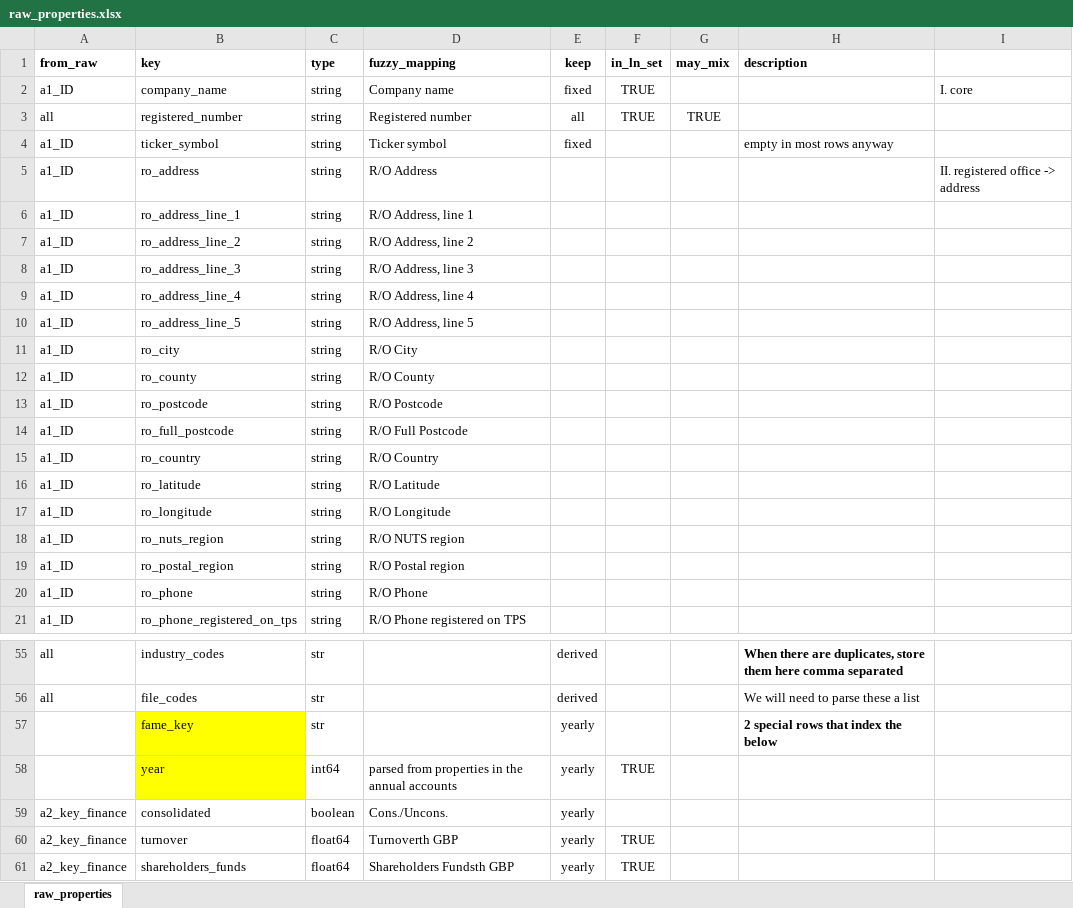
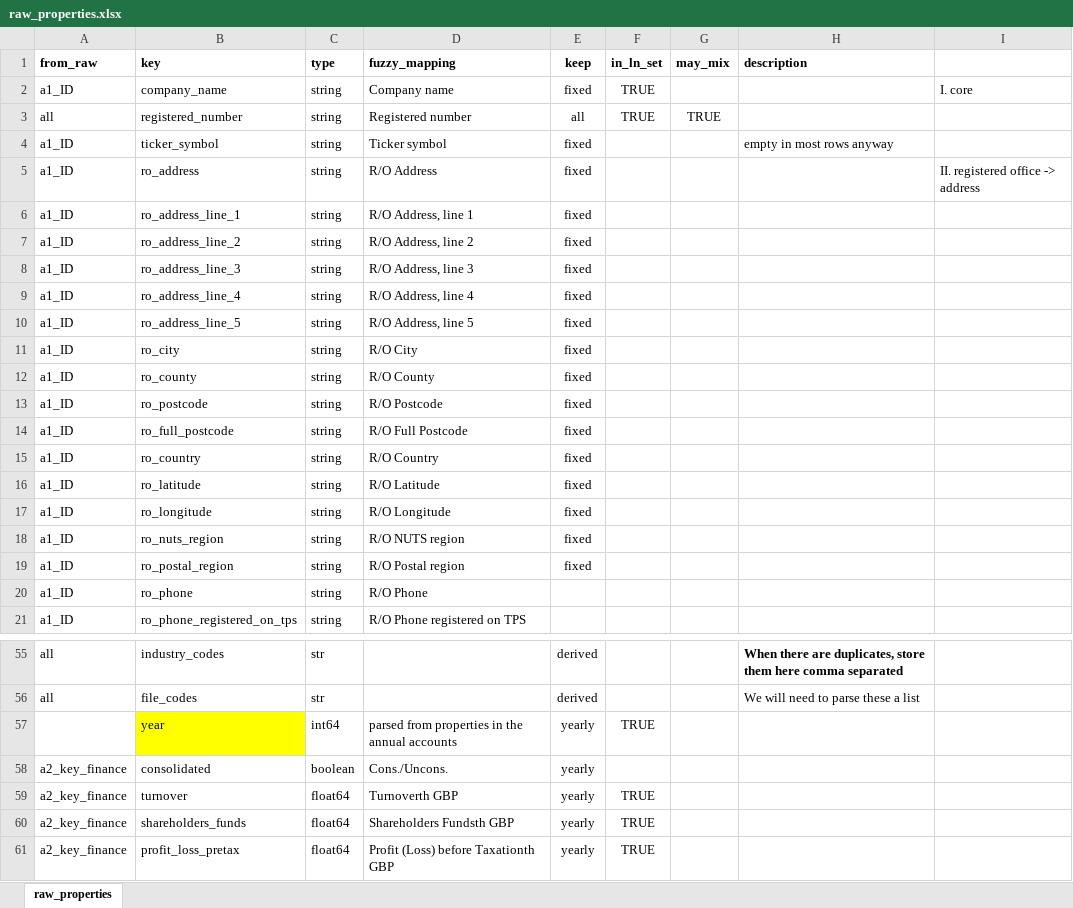
Before and after one commit to aloysiuslip/ucl-diss-ECON0079, an Excel workbook: build/input/raw_properties.xlsx, sheet raw_properties, drawn as a sheet; only a part is shown, gaps mark what is left out; the shorter side is filled out with more unchanged rows; values as stored, in another font and other column widths than the file's, no borders; the diff names each change by its address in the sheet, - before the commit and + after, or states it on an @@ line.

Commit message:
Installed yearly_data handling and imported Lars data. pre-first run

```diff
--- a/build/input/raw_properties.xlsx (sheet raw_properties)
+++ b/build/input/raw_properties.xlsx (sheet raw_properties)
-E5:E19 (keep): (empty)
+E5:E19 (keep): fixed
-row 57:  | fame_key | str |  | yearly |  |  | 2 special rows that index the below
```
Also changed, not shown: 3 other files.
